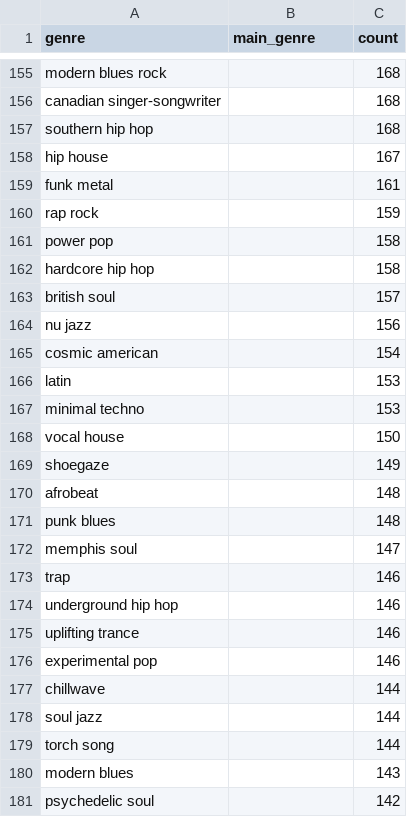
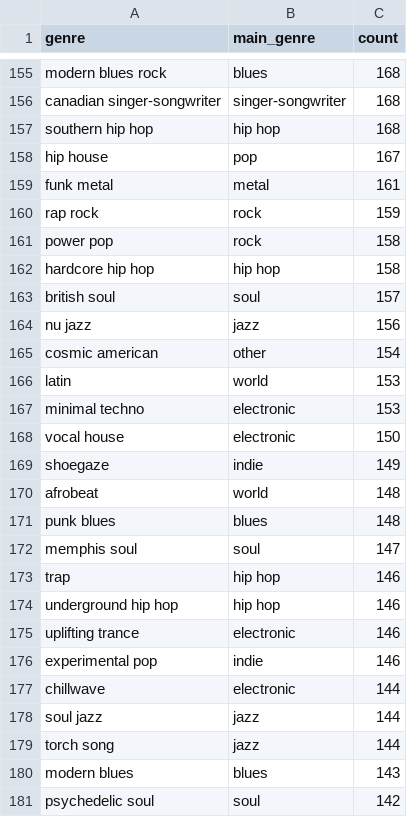
Before and after one commit to nirgodin/RadioStations, a CSV file: data/resources/genres_mapping.csv, drawn as a sheet; only a part is shown, gaps mark what is left out; the diff covers the shown part only; the diff names each change by its address in the sheet, - before the commit and + after, or states it on an @@ line.

Commit message:
Continued tagging genres_mapping

```diff
--- a/data/resources/genres_mapping.csv
+++ b/data/resources/genres_mapping.csv
-B155 (main_genre): (empty)
+B155 (main_genre): blues
-B156 (main_genre): (empty)
+B156 (main_genre): singer-songwriter
-B157 (main_genre): (empty)
+B157 (main_genre): hip hop
-B158 (main_genre): (empty)
+B158 (main_genre): pop
-B159 (main_genre): (empty)
+B159 (main_genre): metal
-B160:B161 (main_genre): (empty)
+B160:B161 (main_genre): rock
-B162 (main_genre): (empty)
+B162 (main_genre): hip hop
-B163 (main_genre): (empty)
+B163 (main_genre): soul
-B164 (main_genre): (empty)
+B164 (main_genre): jazz
-B165 (main_genre): (empty)
+B165 (main_genre): other
-B166 (main_genre): (empty)
+B166 (main_genre): world
-B167:B168 (main_genre): (empty)
+B167:B168 (main_genre): electronic
-B169 (main_genre): (empty)
+B169 (main_genre): indie
-B170 (main_genre): (empty)
+B170 (main_genre): world
-B171 (main_genre): (empty)
+B171 (main_genre): blues
-B172 (main_genre): (empty)
+B172 (main_genre): soul
-B173:B174 (main_genre): (empty)
+B173:B174 (main_genre): hip hop
-B175 (main_genre): (empty)
+B175 (main_genre): electronic
-B176 (main_genre): (empty)
+B176 (main_genre): indie
-B177 (main_genre): (empty)
+B177 (main_genre): electronic
-B178:B179 (main_genre): (empty)
+B178:B179 (main_genre): jazz
-B180 (main_genre): (empty)
+B180 (main_genre): blues
-B181 (main_genre): (empty)
+B181 (main_genre): soul
```
Also changed, not shown: 58 edited cells elsewhere in this file.
